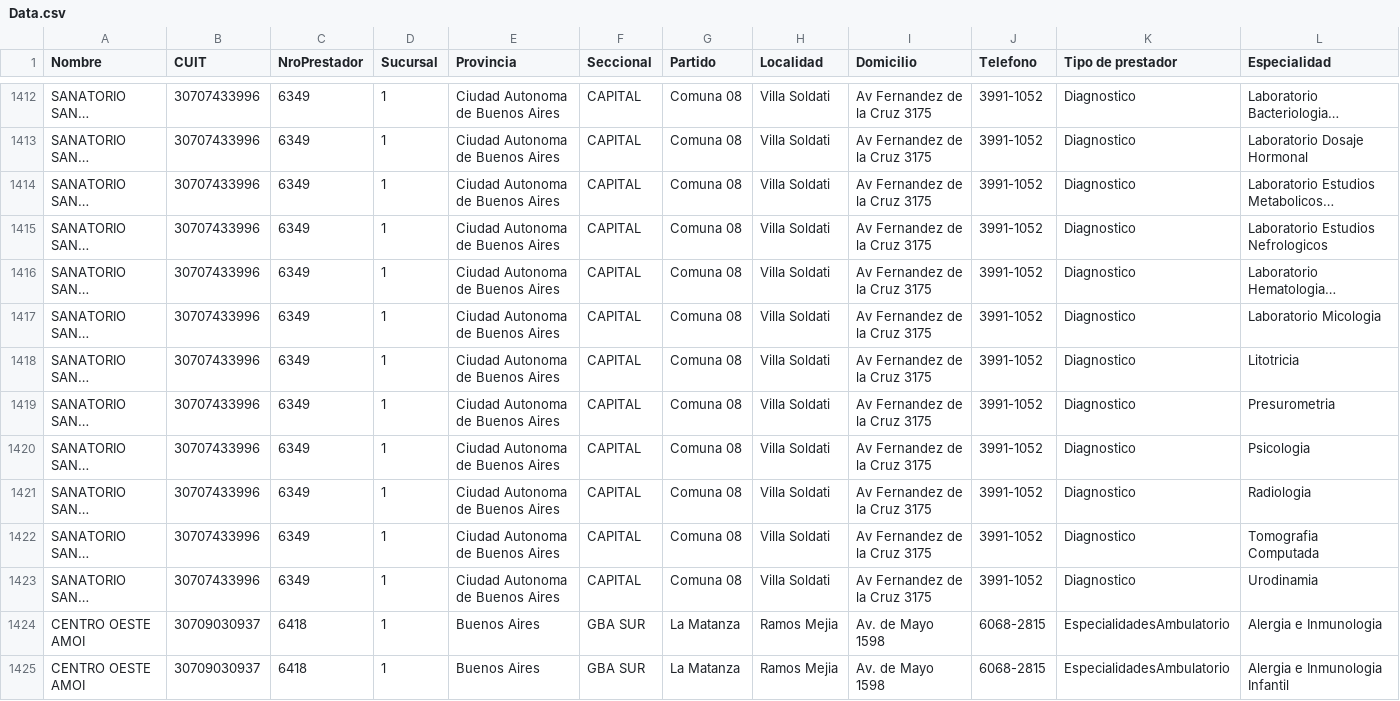
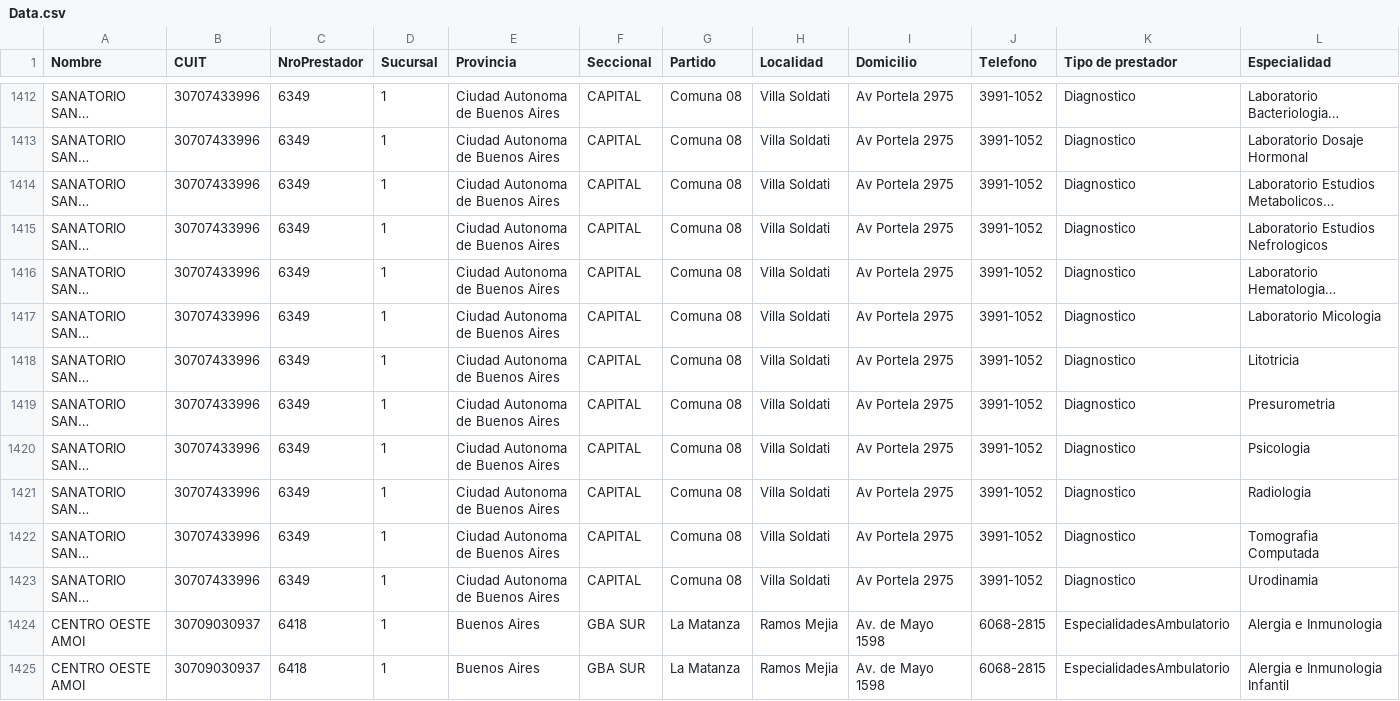
Before and after one commit to bqchi/index, a CSV file: Data.csv, drawn as a sheet; only a part is shown, gaps mark what is left out; long unchanged cells end in …; the diff covers the shown part only; the diff names each change by its address in the sheet, - before the commit and + after, or states it on an @@ line.

```diff
--- a/Data.csv
+++ b/Data.csv
-I1412:I1423 (Domicilio): Av Fernandez de la Cruz 3175
+I1412:I1423 (Domicilio): Av Portela 2975
```
Also changed, not shown: 54 edited cells elsewhere in this file.
